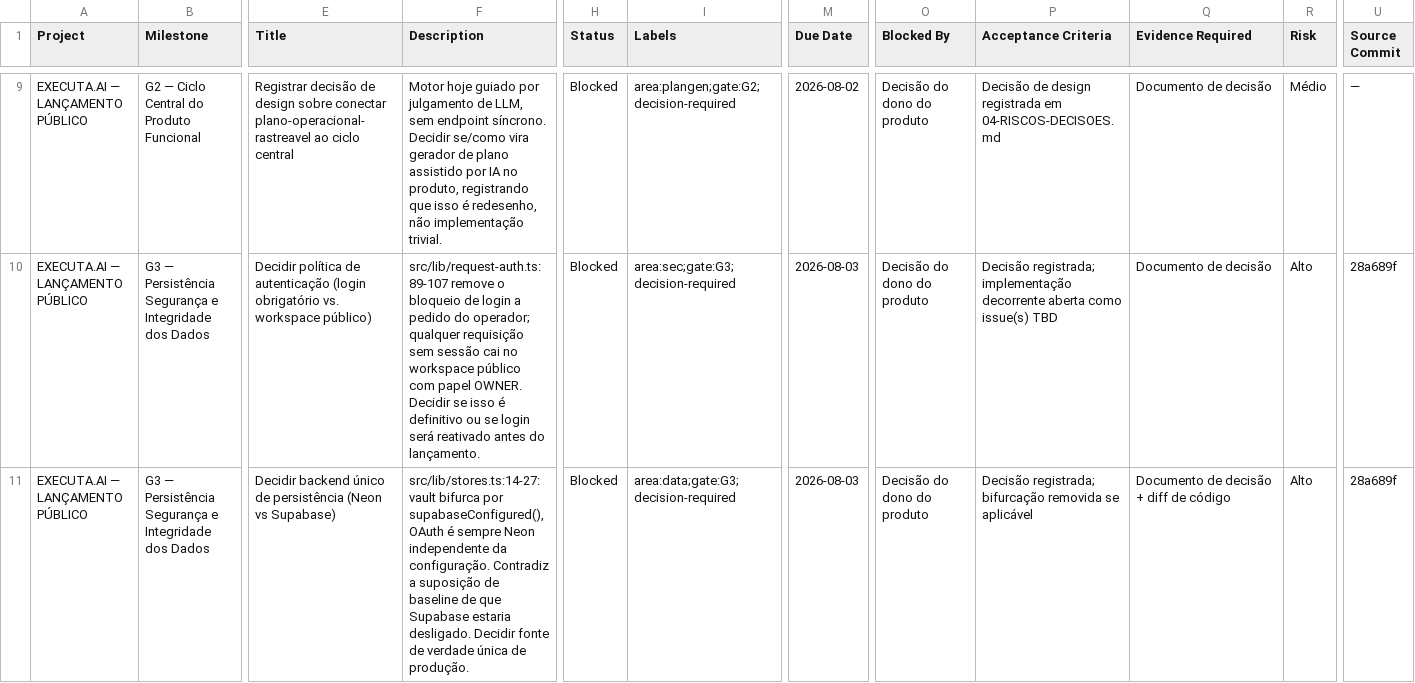
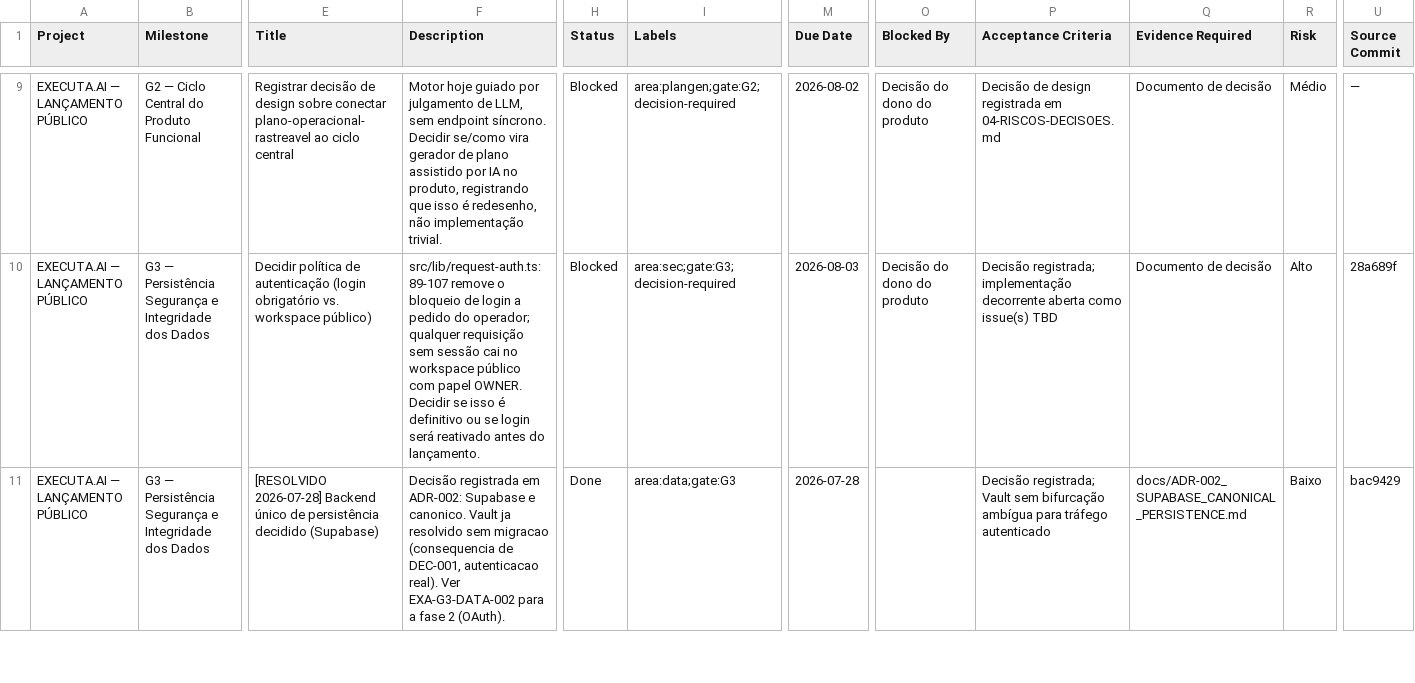
Before and after one commit to oexecutor/Executar.ai, a CSV file: docs/release/02-BACKLOG-LINEAR.csv, drawn as a sheet; only a part is shown, gaps mark what is left out; the diff covers the shown part only; the diff names each change by its address in the sheet, - before the commit and + after, or states it on an @@ line.

```diff
--- a/docs/release/02-BACKLOG-LINEAR.csv
+++ b/docs/release/02-BACKLOG-LINEAR.csv
-E11 (Title): Decidir backend único de persistência (Neon vs Supabase)
+E11 (Title): [RESOLVIDO 2026-07-28] Backend único de persistência decidido (Supabase)
-F11 (Description): src/lib/stores.ts:14-27: vault bifurca por supabaseConfigured(), OAuth é sempre Neon independente da configuração. Contradiz a suposição de baseline de que Supabase estaria desligado. Decidir fonte de verdade única de produção.
+F11 (Description): Decisão registrada em ADR-002: Supabase e canonico. Vault ja resolvido sem migracao (consequencia de DEC-001, autenticacao real). Ver EXA-G3-DATA-002 para a fase 2 (OAuth).
-H11 (Status): Blocked
+H11 (Status): Done
-I11 (Labels): area:data;gate:G3;decision-required
+I11 (Labels): area:data;gate:G3
-M11 (Due Date): 2026-08-03
+M11 (Due Date): 2026-07-28
-O11 (Blocked By): Decisão do dono do produto
+O11 (Blocked By): (empty)
-P11 (Acceptance Criteria): Decisão registrada; bifurcação removida se aplicável
+P11 (Acceptance Criteria): Decisão registrada; Vault sem bifurcação ambígua para tráfego autenticado
-Q11 (Evidence Required): Documento de decisão + diff de código
+Q11 (Evidence Required): docs/ADR-002_SUPABASE_CANONICAL_PERSISTENCE.md
-R11 (Risk): Alto
+R11 (Risk): Baixo
-U11 (Source Commit): 28a689f
+U11 (Source Commit): bac9429
```
Also changed, not shown: 1 added row elsewhere in this file, 5 other files.
